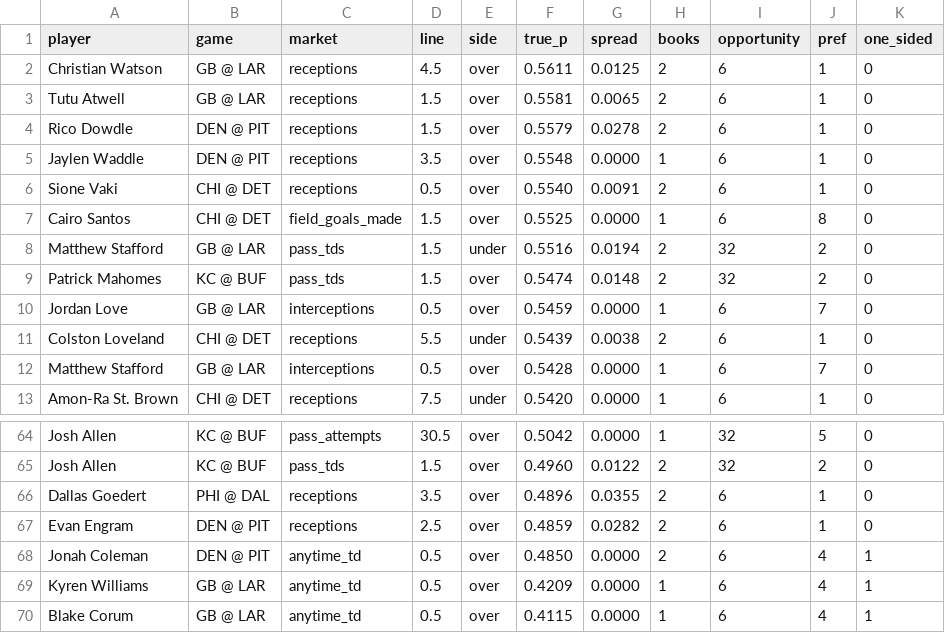
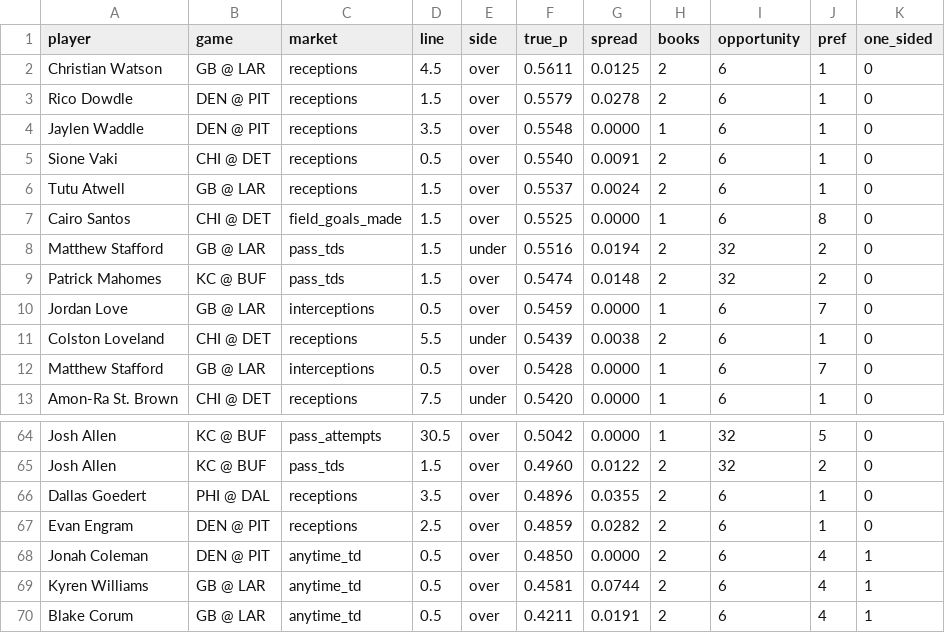
Before and after one commit to SuhasK14/Odds-Search, a CSV file: seasons/2026-nfl/week-12/ranked.csv, drawn as a sheet; only a part is shown, gaps mark what is left out.

```diff
--- a/seasons/2026-nfl/week-12/ranked.csv
+++ b/seasons/2026-nfl/week-12/ranked.csv
@@ -2,3 +2,2 @@ player,game,market,line,side,true_p,spread,books,opportunity,pref,one_sided
 Christian Watson,GB @ LAR,receptions,4.5,over,0.5611,0.0125,2,6,1,0
-Tutu Atwell,GB @ LAR,receptions,1.5,over,0.5581,0.0065,2,6,1,0
 Rico Dowdle,DEN @ PIT,receptions,1.5,over,0.5579,0.0278,2,6,1,0
@@ -6,2 +5,3 @@ Jaylen Waddle,DEN @ PIT,receptions,3.5,over,0.5548,0.0000,1,6,1,0
 Sione Vaki,CHI @ DET,receptions,0.5,over,0.5540,0.0091,2,6,1,0
+Tutu Atwell,GB @ LAR,receptions,1.5,over,0.5537,0.0024,2,6,1,0
 Cairo Santos,CHI @ DET,field_goals_made,1.5,over,0.5525,0.0000,1,6,8,0
@@ -68,3 +68,3 @@ Evan Engram,DEN @ PIT,receptions,2.5,over,0.4859,0.0282,2,6,1,0
 Jonah Coleman,DEN @ PIT,anytime_td,0.5,over,0.4850,0.0000,2,6,4,1
-Kyren Williams,GB @ LAR,anytime_td,0.5,over,0.4209,0.0000,1,6,4,1
-Blake Corum,GB @ LAR,anytime_td,0.5,over,0.4115,0.0000,1,6,4,1
+Kyren Williams,GB @ LAR,anytime_td,0.5,over,0.4581,0.0744,2,6,4,1
+Blake Corum,GB @ LAR,anytime_td,0.5,over,0.4211,0.0191,2,6,4,1
```
Also changed, not shown: seasons/2026-nba/week-1123/ranked.csv, seasons/2026-nhl/week-1123/ranked.csv, 9 other files.
